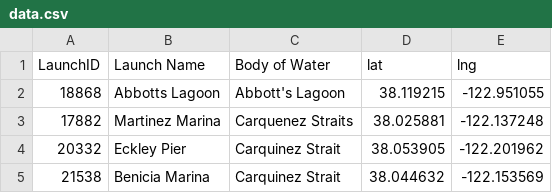
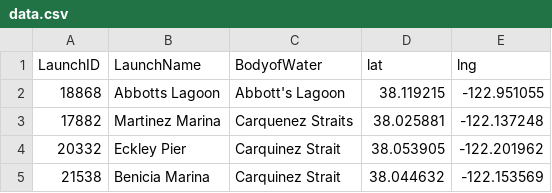
Before and after one commit to lubar/orumaps, a CSV file: data/data.csv, drawn as a sheet; only a part is shown.

Commit message:
no spaces

```diff
--- a/data/data.csv
+++ b/data/data.csv
@@ -1,2 +1,2 @@
-LaunchID,Launch Name,Body of Water,lat,lng
+LaunchID,LaunchName,BodyofWater,lat,lng
 18868,Abbotts Lagoon,Abbott's Lagoon,38.119215,-122.951055
```
